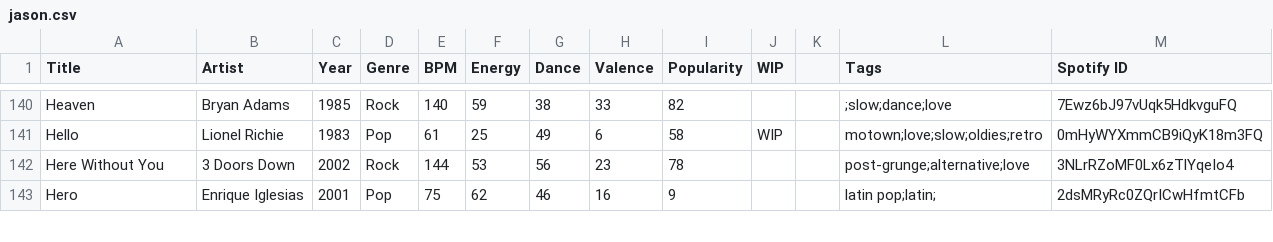
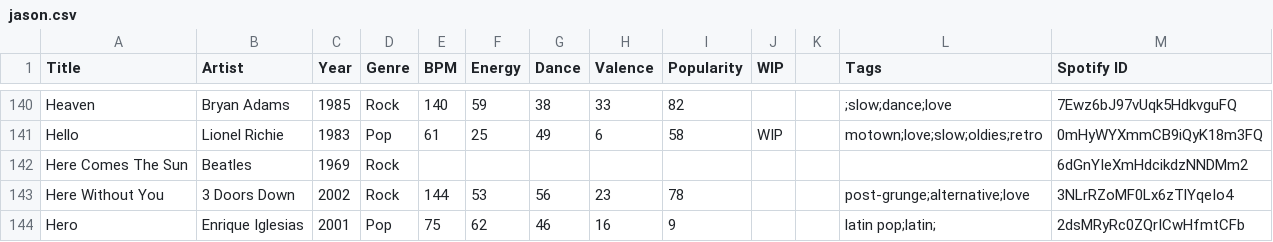
Before and after one commit to lemongrassgoa/lemongrassgoa.github.io, a CSV file: list/jason.csv, drawn as a sheet; only a part is shown, gaps mark what is left out; the diff names each change by its address in the sheet, - before the commit and + after, or states it on an @@ line.

```diff
--- a/list/jason.csv
+++ b/list/jason.csv
+row 142: Here Comes The Sun | Beatles | 1969 | Rock |  |  |  |  |  |  |  |  | 6dGnYIeXmHdcikdzNNDMm2
```
Also changed, not shown: 1 other file.
